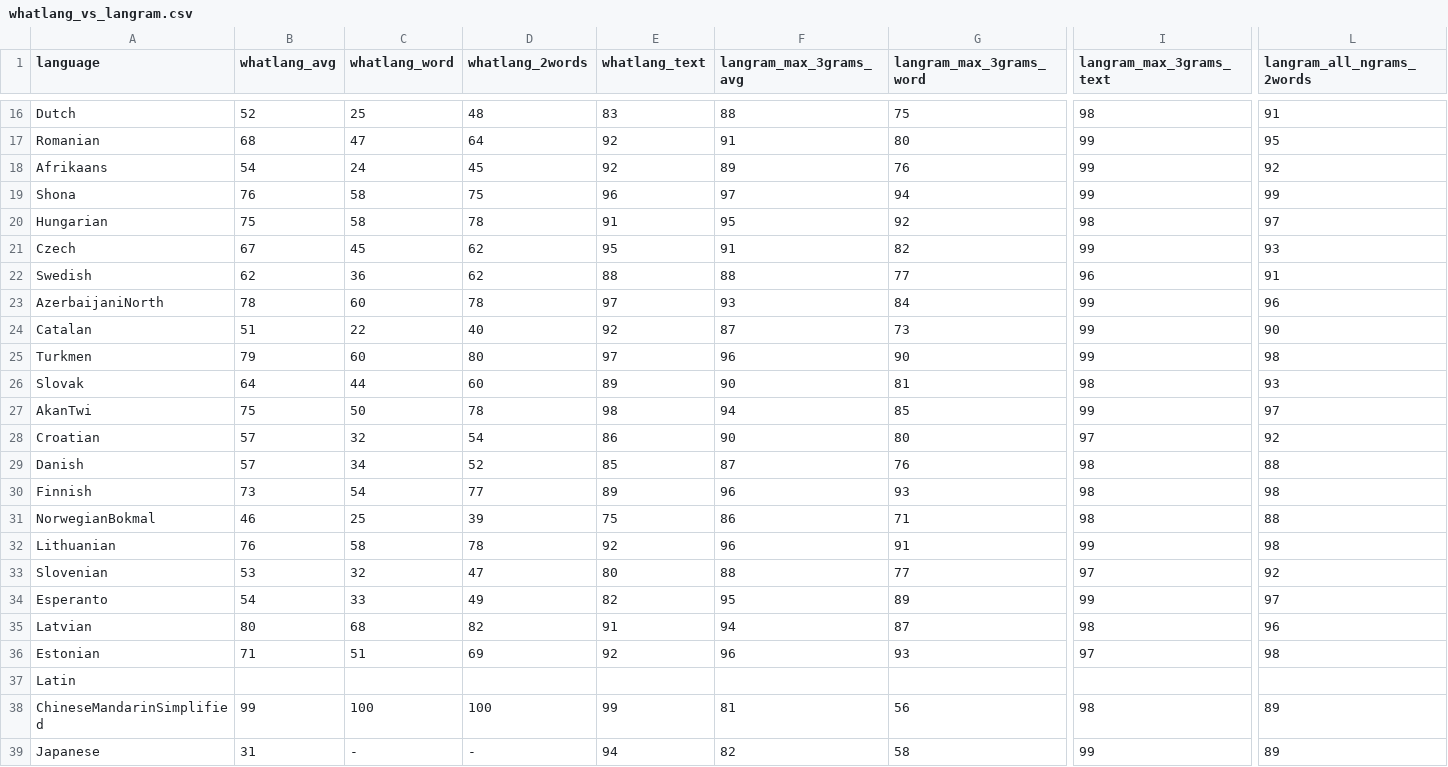
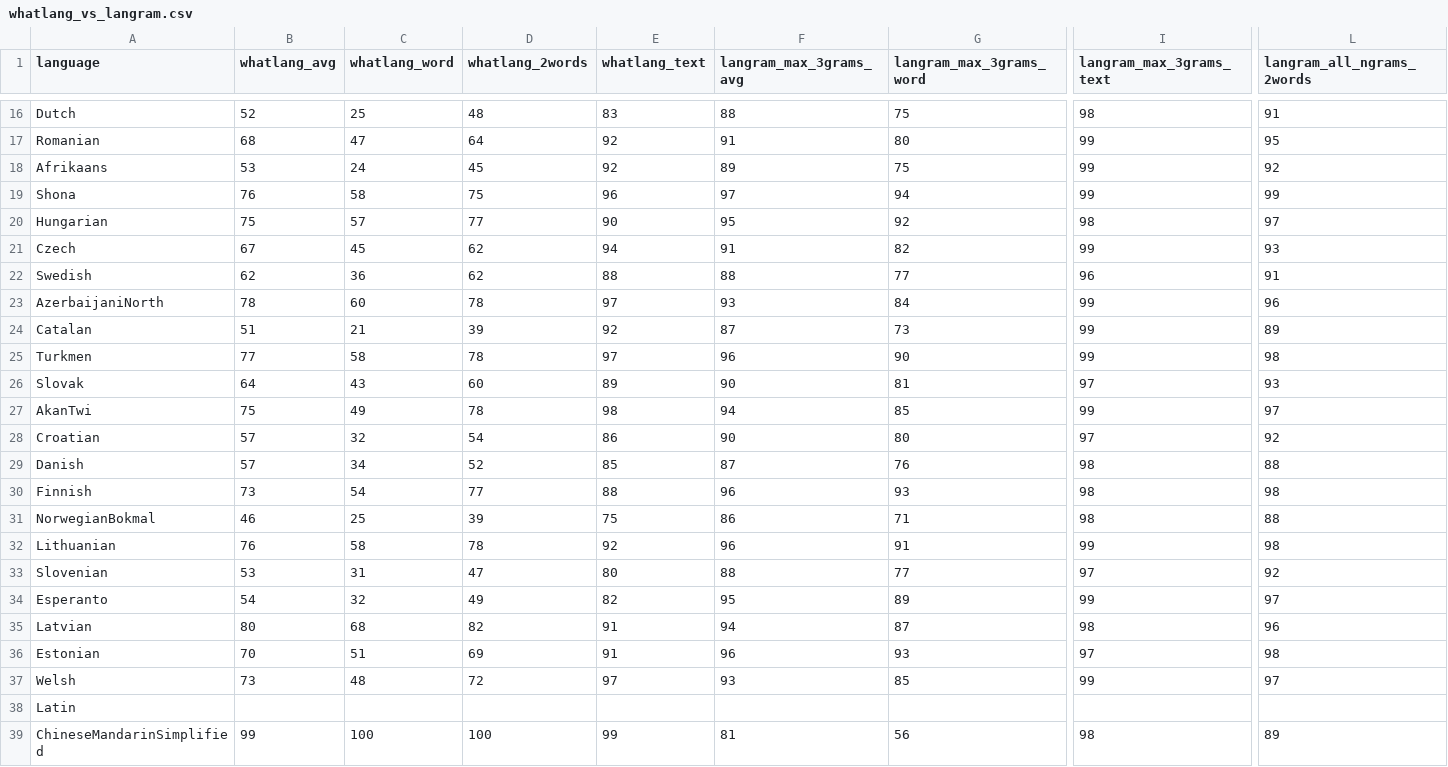
Before and after one commit to RoDmitry/lang_detectors_compare, a CSV file: accuracy/whatlang_vs_langram.csv, drawn as a sheet; only a part is shown, gaps mark what is left out; the shorter side is filled out with more unchanged rows; rows hold the shown columns only; the diff covers the shown part only; the diff names each change by its address in the sheet, - before the commit and + after, or states it on an @@ line.

Commit message:
Update Whatlang

```diff
--- a/accuracy/whatlang_vs_langram.csv
+++ b/accuracy/whatlang_vs_langram.csv
-B18 (whatlang_avg): 54
+B18 (whatlang_avg): 53
-G18 (langram_max_3grams_word): 76
+G18 (langram_max_3grams_word): 75
-C20 (whatlang_word): 58
+C20 (whatlang_word): 57
-D20 (whatlang_2words): 78
+D20 (whatlang_2words): 77
-E20 (whatlang_text): 91
+E20 (whatlang_text): 90
-E21 (whatlang_text): 95
+E21 (whatlang_text): 94
-C24 (whatlang_word): 22
+C24 (whatlang_word): 21
-D24 (whatlang_2words): 40
+D24 (whatlang_2words): 39
-L24 (langram_all_ngrams_2words): 90
+L24 (langram_all_ngrams_2words): 89
-B25 (whatlang_avg): 79
+B25 (whatlang_avg): 77
-C25 (whatlang_word): 60
+C25 (whatlang_word): 58
-D25 (whatlang_2words): 80
+D25 (whatlang_2words): 78
-C26 (whatlang_word): 44
+C26 (whatlang_word): 43
-I26 (langram_max_3grams_text): 98
+I26 (langram_max_3grams_text): 97
-C27 (whatlang_word): 50
+C27 (whatlang_word): 49
-E30 (whatlang_text): 89
+E30 (whatlang_text): 88
-C33 (whatlang_word): 32
+C33 (whatlang_word): 31
-C34 (whatlang_word): 33
+C34 (whatlang_word): 32
-B36 (whatlang_avg): 71
+B36 (whatlang_avg): 70
-E36 (whatlang_text): 92
+E36 (whatlang_text): 91
+row 37: Welsh | 73 | 48 | 72 | 97 | 93 | 85 | 99 | 97
```
Also changed, not shown: 15 edited cells elsewhere in this file, 41 other files.
